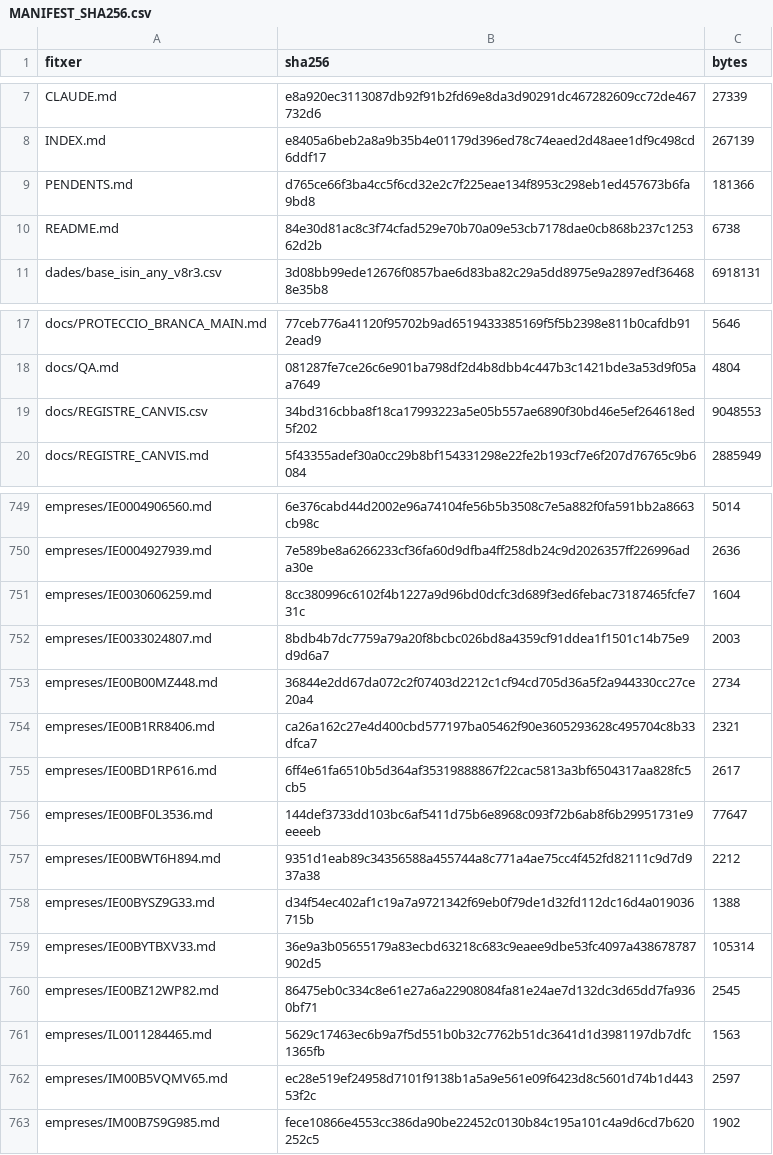
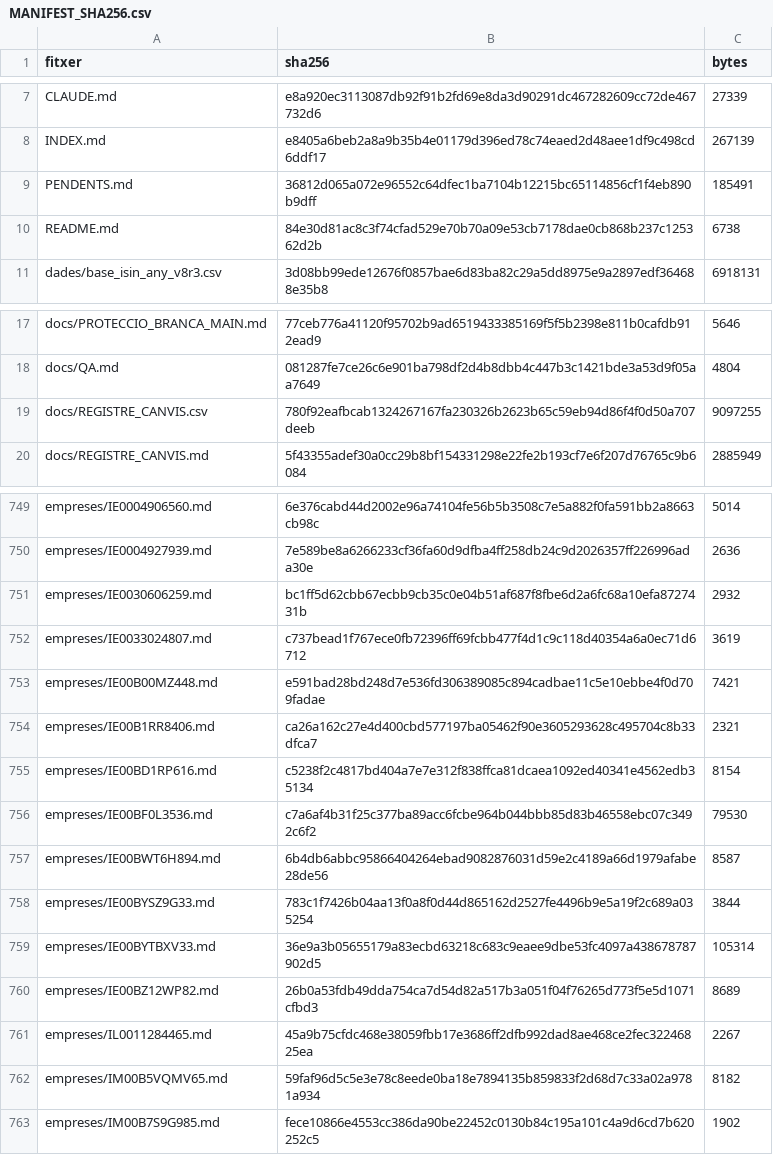
Before and after one commit to jmasoribas-max/base-fundadors-ceo-stoxx600, a CSV file: MANIFEST_SHA256.csv, drawn as a sheet; only a part is shown, gaps mark what is left out.

```diff
--- a/MANIFEST_SHA256.csv
+++ b/MANIFEST_SHA256.csv
@@ -8,3 +8,3 @@ CLAUDE.md,e8a920ec3113087db92f91b2fd69e8da3d90291dc467282609cc72de467732d6,27339
 INDEX.md,e8405a6beb2a8a9b35b4e01179d396ed78c74eaed2d48aee1df9c498cd6ddf17,267139
-PENDENTS.md,d765ce66f3ba4cc5f6cd32e2c7f225eae134f8953c298eb1ed457673b6fa9bd8,181366
+PENDENTS.md,36812d065a072e96552c64dfec1ba7104b12215bc65114856cf1f4eb890b9dff,185491
 README.md,84e30d81ac8c3f74cfad529e70b70a09e53cb7178dae0cb868b237c125362d2b,6738
@@ -18,3 +18,3 @@ docs/PROTECCIO_BRANCA_MAIN.md,77ceb776a41120f95702b9ad6519433385169f5f5b2398e811
 docs/QA.md,081287fe7ce26c6e901ba798df2d4b8dbb4c447b3c1421bde3a53d9f05aa7649,4804
-docs/REGISTRE_CANVIS.csv,34bd316cbba8f18ca17993223a5e05b557ae6890f30bd46e5ef264618ed5f202,9048553
+docs/REGISTRE_CANVIS.csv,780f92eafbcab1324267167fa230326b2623b65c59eb94d86f4f0d50a707deeb,9097255
 docs/REGISTRE_CANVIS.md,5f43355adef30a0cc29b8bf154331298e22fe2b193cf7e6f207d76765c9b6084,2885949
@@ -750,14 +750,14 @@ empreses/IE0004906560.md,6e376cabd44d2002e96a74104fe56b5b3508c7e5a882f0fa591bb2a
 empreses/IE0004927939.md,7e589be8a6266233cf36fa60d9dfba4ff258db24c9d2026357ff226996ada30e,2636
-empreses/IE0030606259.md,8cc380996c6102f4b1227a9d96bd0dcfc3d689f3ed6febac73187465fcfe731c,1604
-empreses/IE0033024807.md,8bdb4b7dc7759a79a20f8bcbc026bd8a4359cf91ddea1f1501c14b75e9d9d6a7,2003
-empreses/IE00B00MZ448.md,36844e2dd67da072c2f07403d2212c1cf94cd705d36a5f2a944330cc27ce20a4,2734
+empreses/IE0030606259.md,bc1ff5d62cbb67ecbb9cb35c0e04b51af687f8fbe6d2a6fc68a10efa8727431b,2932
+empreses/IE0033024807.md,c737bead1f767ece0fb72396ff69fcbb477f4d1c9c118d40354a6a0ec71d6712,3619
+empreses/IE00B00MZ448.md,e591bad28bd248d7e536fd306389085c894cadbae11c5e10ebbe4f0d709fadae,7421
 empreses/IE00B1RR8406.md,ca26a162c27e4d400cbd577197ba05462f90e3605293628c495704c8b33dfca7,2321
-empreses/IE00BD1RP616.md,6ff4e61fa6510b5d364af35319888867f22cac5813a3bf6504317aa828fc5cb5,2617
-empreses/IE00BF0L3536.md,144def3733dd103bc6af5411d75b6e8968c093f72b6ab8f6b29951731e9eeeeb,77647
-empreses/IE00BWT6H894.md,9351d1eab89c34356588a455744a8c771a4ae75cc4f452fd82111c9d7d937a38,2212
-empreses/IE00BYSZ9G33.md,d34f54ec402af1c19a7a9721342f69eb0f79de1d32fd112dc16d4a019036715b,1388
+empreses/IE00BD1RP616.md,c5238f2c4817bd404a7e7e312f838ffca81dcaea1092ed40341e4562edb35134,8154
+empreses/IE00BF0L3536.md,c7a6af4b31f25c377ba89acc6fcbe964b044bbb85d83b46558ebc07c3492c6f2,79530
+empreses/IE00BWT6H894.md,6b4db6abbc95866404264ebad9082876031d59e2c4189a66d1979afabe28de56,8587
+empreses/IE00BYSZ9G33.md,783c1f7426b04aa13f0a8f0d44d865162d2527fe4496b9e5a19f2c689a035254,3844
 empreses/IE00BYTBXV33.md,36e9a3b05655179a83ecbd63218c683c9eaee9dbe53fc4097a438678787902d5,105314
-empreses/IE00BZ12WP82.md,86475eb0c334c8e61e27a6a22908084fa81e24ae7d132dc3d65dd7fa9360bf71,2545
-empreses/IL0011284465.md,5629c17463ec6b9a7f5d551b0b32c7762b51dc3641d1d3981197db7dfc1365fb,1563
-empreses/IM00B5VQMV65.md,ec28e519ef24958d7101f9138b1a5a9e561e09f6423d8c5601d74b1d44353f2c,2597
+empreses/IE00BZ12WP82.md,26b0a53fdb49dda754ca7d54d82a517b3a051f04f76265d773f5e5d1071cfbd3,8689
+empreses/IL0011284465.md,45a9b75cfdc468e38059fbb17e3686ff2dfb992dad8ae468ce2fec32246825ea,2267
+empreses/IM00B5VQMV65.md,59faf96d5c5e3e78c8eede0ba18e7894135b859833f2d68d7c33a02a9781a934,8182
 empreses/IM00B7S9G985.md,fece10866e4553cc386da90be22452c0130b84c195a101c4a9d6cd7b620252c5,1902
```
Also changed, not shown: 12 other files.
